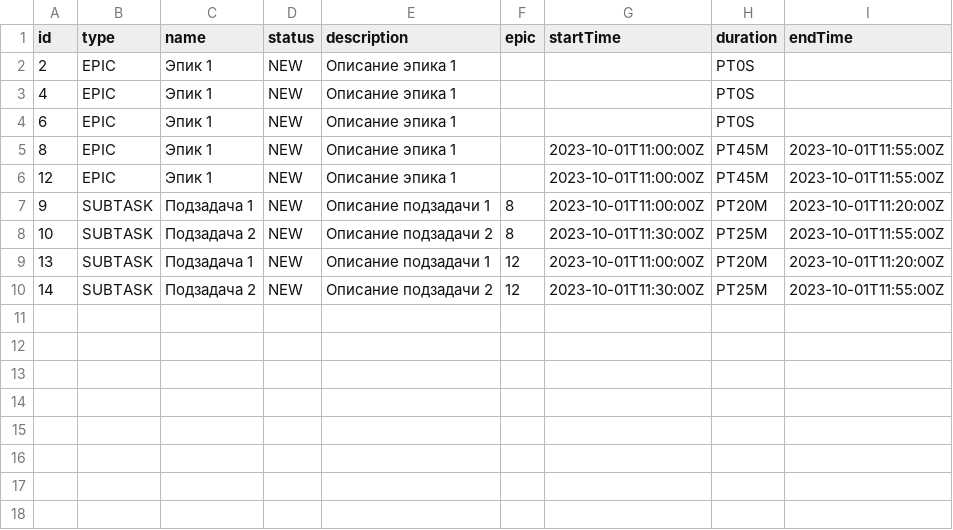
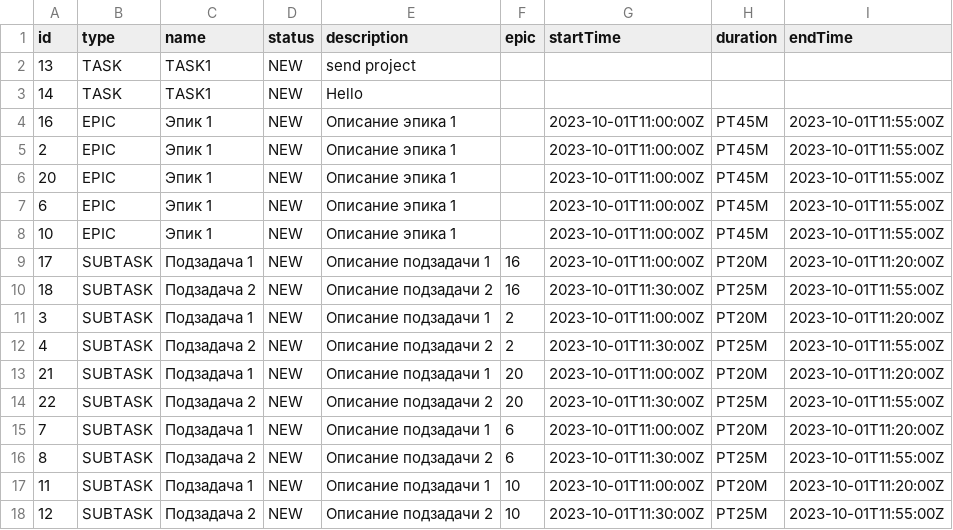
Before and after one commit to beardgit/java-kanban, a CSV file: tasks.csv, drawn as a sheet.

```diff
--- a/tasks.csv
+++ b/tasks.csv
@@ -1,10 +1,18 @@
 id,type,name,status,description,epic,startTime,duration,endTime
-2,EPIC,Эпик 1,NEW,Описание эпика 1,,,PT0S,
-4,EPIC,Эпик 1,NEW,Описание эпика 1,,,PT0S,
-6,EPIC,Эпик 1,NEW,Описание эпика 1,,,PT0S,
-8,EPIC,Эпик 1,NEW,Описание эпика 1,,2023-10-01T11:00:00Z,PT45M,2023-10-01T11:55:00Z
-12,EPIC,Эпик 1,NEW,Описание эпика 1,,2023-10-01T11:00:00Z,PT45M,2023-10-01T11:55:00Z
-9,SUBTASK,Подзадача 1,NEW,Описание подзадачи 1,8,2023-10-01T11:00:00Z,PT20M,2023-10-01T11:20:00Z
-10,SUBTASK,Подзадача 2,NEW,Описание подзадачи 2,8,2023-10-01T11:30:00Z,PT25M,2023-10-01T11:55:00Z
-13,SUBTASK,Подзадача 1,NEW,Описание подзадачи 1,12,2023-10-01T11:00:00Z,PT20M,2023-10-01T11:20:00Z
-14,SUBTASK,Подзадача 2,NEW,Описание подзадачи 2,12,2023-10-01T11:30:00Z,PT25M,2023-10-01T11:55:00Z
+13,TASK,TASK1,NEW,send project,,,,
+14,TASK,TASK1,NEW,Hello,,,,
+16,EPIC,Эпик 1,NEW,Описание эпика 1,,2023-10-01T11:00:00Z,PT45M,2023-10-01T11:55:00Z
+2,EPIC,Эпик 1,NEW,Описание эпика 1,,2023-10-01T11:00:00Z,PT45M,2023-10-01T11:55:00Z
+20,EPIC,Эпик 1,NEW,Описание эпика 1,,2023-10-01T11:00:00Z,PT45M,2023-10-01T11:55:00Z
+6,EPIC,Эпик 1,NEW,Описание эпика 1,,2023-10-01T11:00:00Z,PT45M,2023-10-01T11:55:00Z
+10,EPIC,Эпик 1,NEW,Описание эпика 1,,2023-10-01T11:00:00Z,PT45M,2023-10-01T11:55:00Z
+17,SUBTASK,Подзадача 1,NEW,Описание подзадачи 1,16,2023-10-01T11:00:00Z,PT20M,2023-10-01T11:20:00Z
+18,SUBTASK,Подзадача 2,NEW,Описание подзадачи 2,16,2023-10-01T11:30:00Z,PT25M,2023-10-01T11:55:00Z
+3,SUBTASK,Подзадача 1,NEW,Описание подзадачи 1,2,2023-10-01T11:00:00Z,PT20M,2023-10-01T11:20:00Z
+4,SUBTASK,Подзадача 2,NEW,Описание подзадачи 2,2,2023-10-01T11:30:00Z,PT25M,2023-10-01T11:55:00Z
+21,SUBTASK,Подзадача 1,NEW,Описание подзадачи 1,20,2023-10-01T11:00:00Z,PT20M,2023-10-01T11:20:00Z
+22,SUBTASK,Подзадача 2,NEW,Описание подзадачи 2,20,2023-10-01T11:30:00Z,PT25M,2023-10-01T11:55:00Z
+7,SUBTASK,Подзадача 1,NEW,Описание подзадачи 1,6,2023-10-01T11:00:00Z,PT20M,2023-10-01T11:20:00Z
+8,SUBTASK,Подзадача 2,NEW,Описание подзадачи 2,6,2023-10-01T11:30:00Z,PT25M,2023-10-01T11:55:00Z
+11,SUBTASK,Подзадача 1,NEW,Описание подзадачи 1,10,2023-10-01T11:00:00Z,PT20M,2023-10-01T11:20:00Z
+12,SUBTASK,Подзадача 2,NEW,Описание подзадачи 2,10,2023-10-01T11:30:00Z,PT25M,2023-10-01T11:55:00Z
```
Also changed, not shown: 12 other files.
